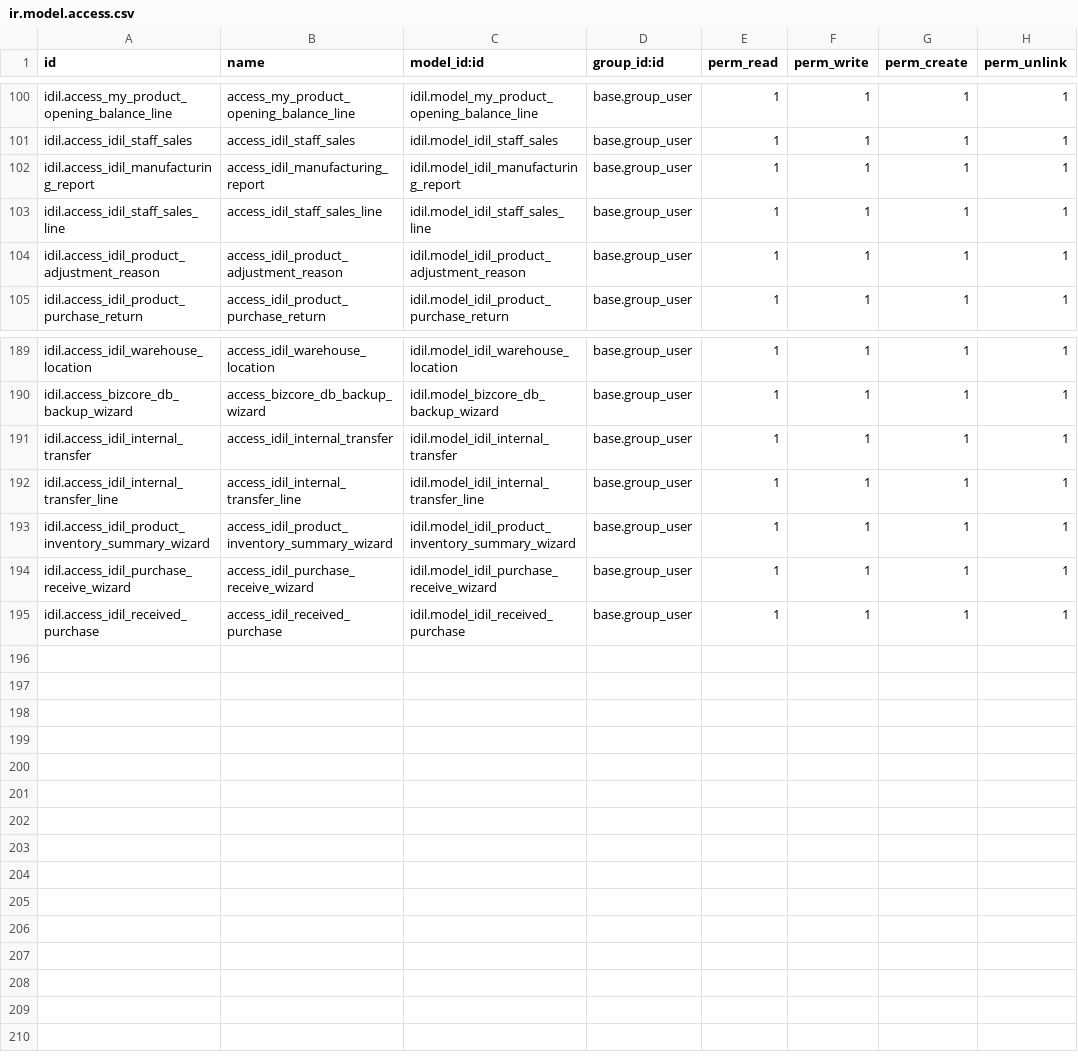
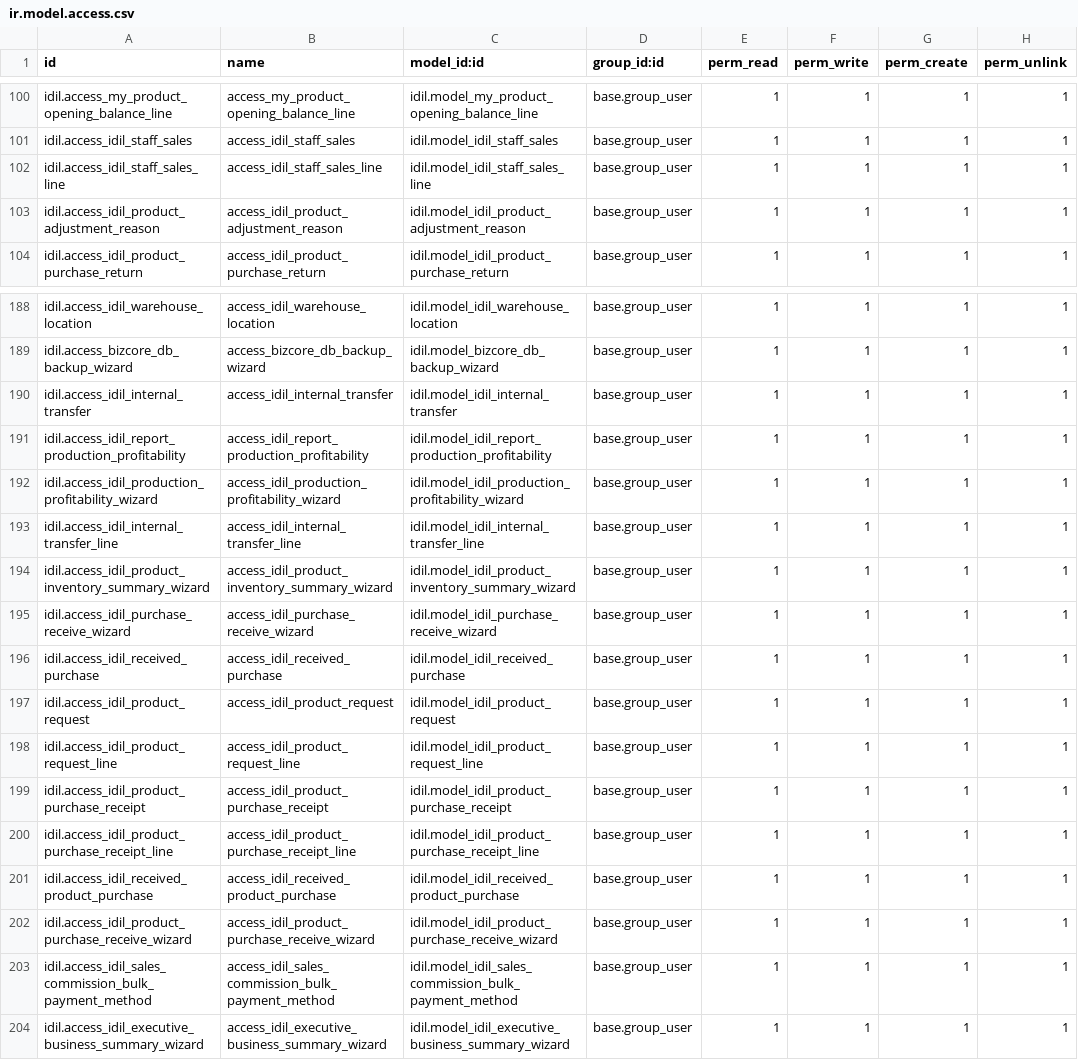
Before and after one commit to AyoubDahir/uataddons, a CSV file: idil/security/ir.model.access.csv, drawn as a sheet; only a part is shown, gaps mark what is left out; removed rows and columns are numbered as before the commit, all else as after; the diff names each change by its address in the sheet, - before the commit and + after, or states it on an @@ line.

Commit message:
product profit report

```diff
--- a/idil/security/ir.model.access.csv
+++ b/idil/security/ir.model.access.csv
-row 102: idil.access_idil_manufacturing_report | access_idil_manufacturing_report | idil.model_idil_manufacturing_report | base.group_user | 1 | 1 | 1 | 1
+row 191: idil.access_idil_report_production_profitability | access_idil_report_production_profitability | idil.model_idil_report_production_profitability | base.group_user | 1 | 1 | 1 | 1
+row 192: idil.access_idil_production_profitability_wizard | access_idil_production_profitability_wizard | idil.model_idil_production_profitability_wizard | base.group_user | 1 | 1 | 1 | 1
+row 197: idil.access_idil_product_request | access_idil_product_request | idil.model_idil_product_request | base.group_user | 1 | 1 | 1 | 1
+row 198: idil.access_idil_product_request_line | access_idil_product_request_line | idil.model_idil_product_request_line | base.group_user | 1 | 1 | 1 | 1
+row 199: idil.access_idil_product_purchase_receipt | access_idil_product_purchase_receipt | idil.model_idil_product_purchase_receipt | base.group_user | 1 | 1 | 1 | 1
+row 200: idil.access_idil_product_purchase_receipt_line | access_idil_product_purchase_receipt_line | idil.model_idil_product_purchase_receipt_line | base.group_user | 1 | 1 | 1 | 1
+row 201: idil.access_idil_received_product_purchase | access_idil_received_product_purchase | idil.model_idil_received_product_purchase | base.group_user | 1 | 1 | 1 | 1
+row 202: idil.access_idil_product_purchase_receive_wizard | access_idil_product_purchase_receive_wizard | idil.model_idil_product_purchase_receive_wizard | base.group_user | 1 | 1 | 1 | 1
+row 203: idil.access_idil_sales_commission_bulk_payment_method | access_idil_sales_commission_bulk_payment_method | idil.model_idil_sales_commission_bulk_payment_method | base.group_user | 1 | 1 | 1 | 1
+row 204: idil.access_idil_executive_business_summary_wizard | access_idil_executive_business_summary_wizard | idil.model_idil_executive_business_summary_wizard | base.group_user | 1 | 1 | 1 | 1
```
Also changed, not shown: 8 other files.
